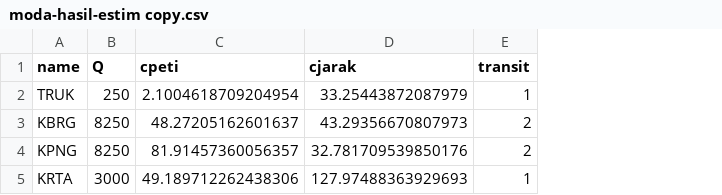
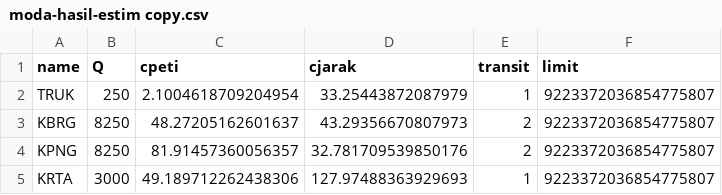
Before and after one commit to kreikrei/nexus, a CSV file: data/moda-hasil-estim copy.csv, drawn as a sheet; the diff names each change by its address in the sheet, - before the commit and + after, or states it on an @@ line.

Commit message:
add limit to moda data

```diff
--- a/data/moda-hasil-estim copy.csv
+++ b/data/moda-hasil-estim copy.csv
+column F (limit), rows 2-5: all 9223372036854775807
```
